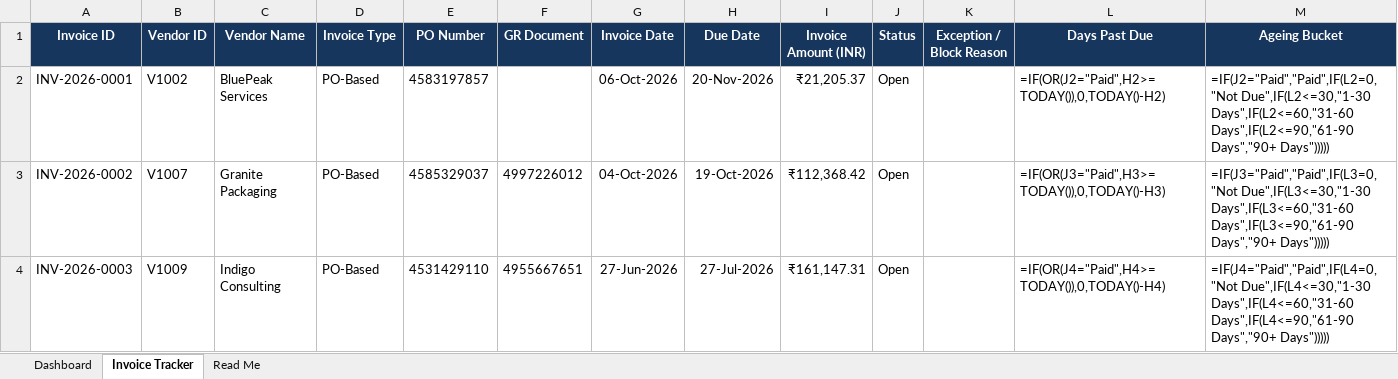
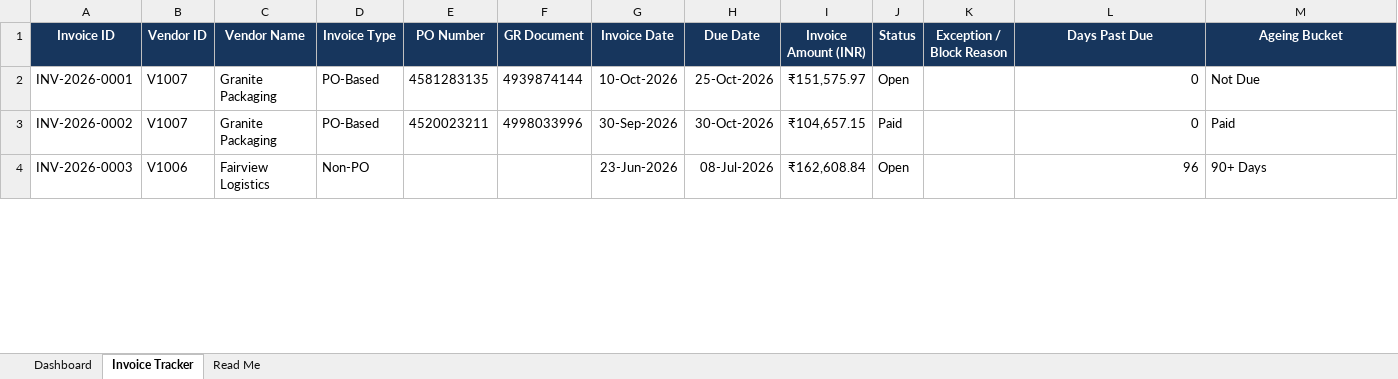
Before and after one commit to chandu-sap-p2p/SAP-AP-P2P-Portfolio, an Excel workbook: SAP_AP_Invoice_Tracking_Dashboard.xlsx, sheet Invoice Tracker, drawn as a sheet; only a part is shown; values as stored, in another font and other column widths than the file's, no borders; formulas without a stored value are shown as written; conditional formats and table styles not drawn; the diff covers the shown part only; the diff names each change by its address in the sheet, - before the commit and + after, or states it on an @@ line.

```diff
--- a/SAP_AP_Invoice_Tracking_Dashboard.xlsx (sheet Invoice Tracker)
+++ b/SAP_AP_Invoice_Tracking_Dashboard.xlsx (sheet Invoice Tracker)
-B2 (Vendor ID): V1002
+B2 (Vendor ID): V1007
-C2 (Vendor Name): BluePeak Services
+C2 (Vendor Name): Granite Packaging
-E2 (PO Number): 4583197857
+E2 (PO Number): 4581283135
-F2 (GR Document): (empty)
+F2 (GR Document): 4939874144
-G2 (Invoice Date): 06-Oct-2026
+G2 (Invoice Date): 10-Oct-2026
-H2 (Due Date): 20-Nov-2026
+H2 (Due Date): 25-Oct-2026
-I2 (Invoice Amount (INR)): ₹21,205.37
+I2 (Invoice Amount (INR)): ₹151,575.97
-L2 (Days Past Due): =IF(OR(J2="Paid",H2>=TODAY()),0,TODAY()-H2)
+L2 (Days Past Due): 0
-M2 (Ageing Bucket): =IF(J2="Paid","Paid",IF(L2=0,"Not Due",IF(L2<=30,"1-30 Days",IF(L2<=60,"31-60 Days",IF(L2<=90,"61-90 Days","90+ Days")))))
+M2 (Ageing Bucket): Not Due
-E3 (PO Number): 4585329037
+E3 (PO Number): 4520023211
-F3 (GR Document): 4997226012
+F3 (GR Document): 4998033996
-G3 (Invoice Date): 04-Oct-2026
+G3 (Invoice Date): 30-Sep-2026
-H3 (Due Date): 19-Oct-2026
+H3 (Due Date): 30-Oct-2026
-I3 (Invoice Amount (INR)): ₹112,368.42
+I3 (Invoice Amount (INR)): ₹104,657.15
-J3 (Status): Open
+J3 (Status): Paid
-L3 (Days Past Due): =IF(OR(J3="Paid",H3>=TODAY()),0,TODAY()-H3)
+L3 (Days Past Due): 0
-M3 (Ageing Bucket): =IF(J3="Paid","Paid",IF(L3=0,"Not Due",IF(L3<=30,"1-30 Days",IF(L3<=60,"31-60 Days",IF(L3<=90,"61-90 Days","90+ Days")))))
+M3 (Ageing Bucket): Paid
-B4 (Vendor ID): V1009
+B4 (Vendor ID): V1006
-C4 (Vendor Name): Indigo Consulting
+C4 (Vendor Name): Fairview Logistics
-D4 (Invoice Type): PO-Based
+D4 (Invoice Type): Non-PO
-E4 (PO Number): 4531429110
+E4 (PO Number): (empty)
-F4 (GR Document): 4955667651
+F4 (GR Document): (empty)
-G4 (Invoice Date): 27-Jun-2026
+G4 (Invoice Date): 23-Jun-2026
-H4 (Due Date): 27-Jul-2026
+H4 (Due Date): 08-Jul-2026
-I4 (Invoice Amount (INR)): ₹161,147.31
+I4 (Invoice Amount (INR)): ₹162,608.84
-L4 (Days Past Due): =IF(OR(J4="Paid",H4>=TODAY()),0,TODAY()-H4)
+L4 (Days Past Due): 96
-M4 (Ageing Bucket): =IF(J4="Paid","Paid",IF(L4=0,"Not Due",IF(L4<=30,"1-30 Days",IF(L4<=60,"31-60 Days",IF(L4<=90,"61-90 Days","90+ Days")))))
+M4 (Ageing Bucket): 90+ Days
```
Also changed, not shown: 984 edited cells elsewhere in this sheet, sheet Dashboard, sheet Read Me, charts or pictures.
